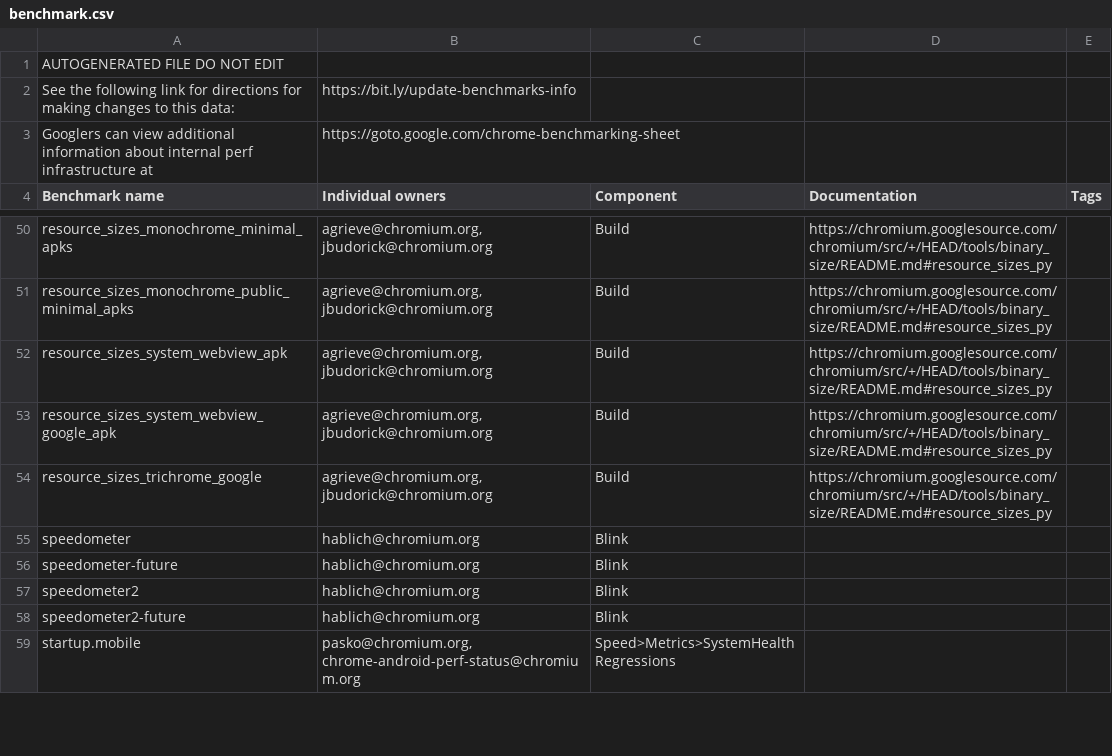
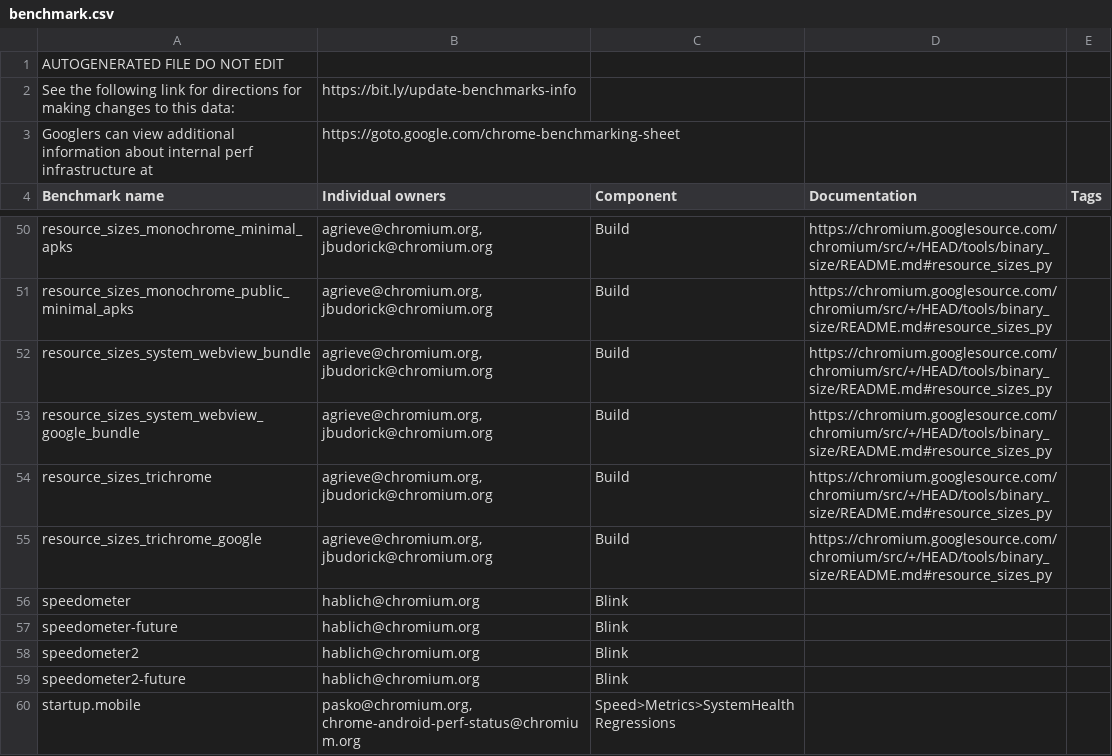
Before and after one commit to dbuskariol-org/chromium, a CSV file: tools/perf/benchmark.csv, drawn as a sheet; only a part is shown, gaps mark what is left out.

Commit message:
Measure size of system_webview_bundle rather than system_webview_apk
Bug: 1091256
Change-Id: I0c6ddd01dcecb7d9d28d3c36ba6363d8a49ece14
Reviewed-on: https://chromium-review.googlesource.com/c/chromium/src/+/2243535
Reviewed-by: Brian Sheedy <bsheedy@chromium.org>
Reviewed-by: Richard Coles <torne@chromium.org>
Commit-Queue: Andrew Grieve <agrieve@chromium.org>
Cr-Commit-Position: refs/heads/master@{#778306}

```diff
--- a/tools/perf/benchmark.csv
+++ b/tools/perf/benchmark.csv
@@ -51,4 +51,5 @@ resource_sizes_monochrome_minimal_apks,"agrieve@chromium.org, jbudorick@chromium
 resource_sizes_monochrome_public_minimal_apks,"agrieve@chromium.org, jbudorick@chromium.org",Build,https://chromium.googlesource.com/chromium/src/+/HEAD/tools/binary_size/README.md#resource_sizes_py,
-resource_sizes_system_webview_apk,"agrieve@chromium.org, jbudorick@chromium.org",Build,https://chromium.googlesource.com/chromium/src/+/HEAD/tools/binary_size/README.md#resource_sizes_py,
-resource_sizes_system_webview_google_apk,"agrieve@chromium.org, jbudorick@chromium.org",Build,https://chromium.googlesource.com/chromium/src/+/HEAD/tools/binary_size/README.md#resource_sizes_py,
+resource_sizes_system_webview_bundle,"agrieve@chromium.org, jbudorick@chromium.org",Build,https://chromium.googlesource.com/chromium/src/+/HEAD/tools/binary_size/README.md#resource_sizes_py,
+resource_sizes_system_webview_google_bundle,"agrieve@chromium.org, jbudorick@chromium.org",Build,https://chromium.googlesource.com/chromium/src/+/HEAD/tools/binary_size/README.md#resource_sizes_py,
+resource_sizes_trichrome,"agrieve@chromium.org, jbudorick@chromium.org",Build,https://chromium.googlesource.com/chromium/src/+/HEAD/tools/binary_size/README.md#resource_sizes_py,
 resource_sizes_trichrome_google,"agrieve@chromium.org, jbudorick@chromium.org",Build,https://chromium.googlesource.com/chromium/src/+/HEAD/tools/binary_size/README.md#resource_sizes_py,
```
Also changed, not shown: 5 other files.
